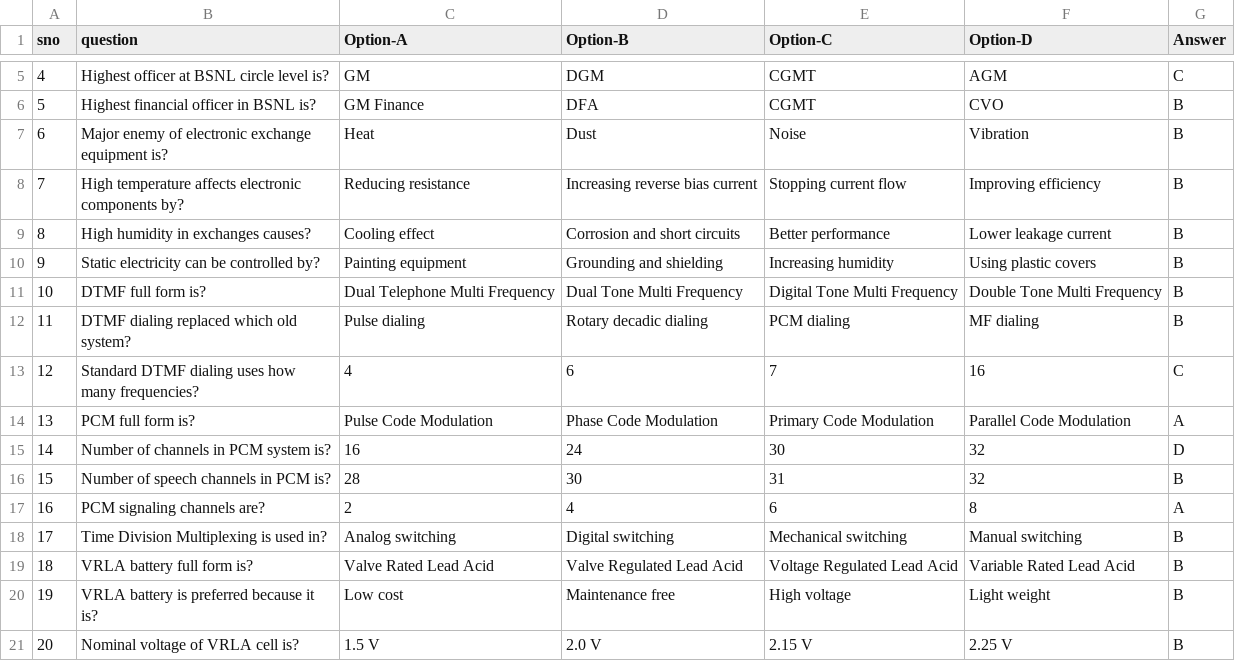
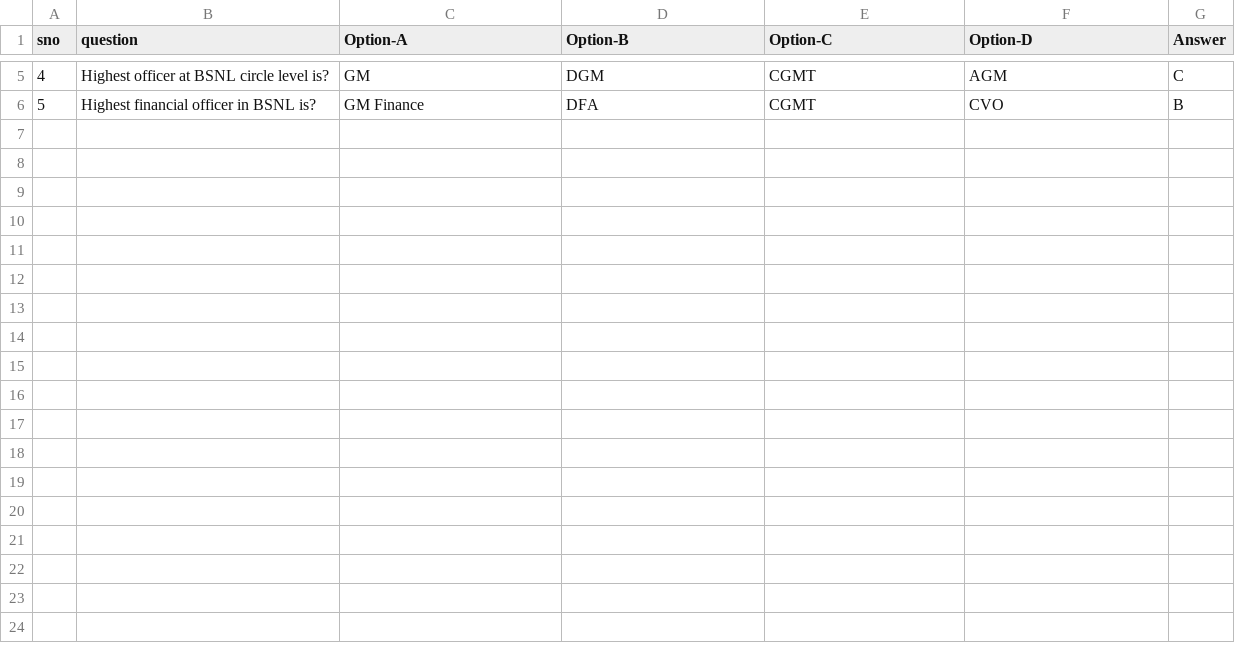
Before and after one commit to naru12193/RLC_Quiz_2026, a CSV file: dist/quizQuestion.csv, drawn as a sheet; only a part is shown, gaps mark what is left out.

Commit message:
feat: implement quiz application with Firebase backend and CSV ingestion

```diff
--- a/dist/quizQuestion.csv
+++ b/dist/quizQuestion.csv
@@ -6,16 +6 @@ sno,question,Option-A,Option-B,Option-C,Option-D,Answer
 5,Highest financial officer in BSNL is?,GM Finance,DFA,CGMT,CVO,B
-6,Major enemy of electronic exchange equipment is?,Heat,Dust,Noise,Vibration,B
-7,High temperature affects electronic components by?,Reducing resistance,Increasing reverse bias current,Stopping current flow,Improving efficiency,B
-8,High humidity in exchanges causes?,Cooling effect,Corrosion and short circuits,Better performance,Lower leakage current,B
-9,Static electricity can be controlled by?,Painting equipment,Grounding and shielding,Increasing humidity,Using plastic covers,B
-10,DTMF full form is?,Dual Telephone Multi Frequency,Dual Tone Multi Frequency,Digital Tone Multi Frequency,Double Tone Multi Frequency,B
-11,DTMF dialing replaced which old system?,Pulse dialing,Rotary decadic dialing,PCM dialing,MF dialing,B
-12,Standard DTMF dialing uses how many frequencies?,4,6,7,16,C
-13,PCM full form is?,Pulse Code Modulation,Phase Code Modulation,Primary Code Modulation,Parallel Code Modulation,A
-14,Number of channels in PCM system is?,16,24,30,32,D
-15,Number of speech channels in PCM is?,28,30,31,32,B
-16,PCM signaling channels are?,2,4,6,8,A
-17,Time Division Multiplexing is used in?,Analog switching,Digital switching,Mechanical switching,Manual switching,B
-18,VRLA battery full form is?,Valve Rated Lead Acid,Valve Regulated Lead Acid,Voltage Regulated Lead Acid,Variable Rated Lead Acid,B
-19,VRLA battery is preferred because it is?,Low cost,Maintenance free,High voltage,Light weight,B
-20,Nominal voltage of VRLA cell is?,1.5 V,2.0 V,2.15 V,2.25 V,B
```
Also changed, not shown: public/quizQuestion.csv, 13 other files.
